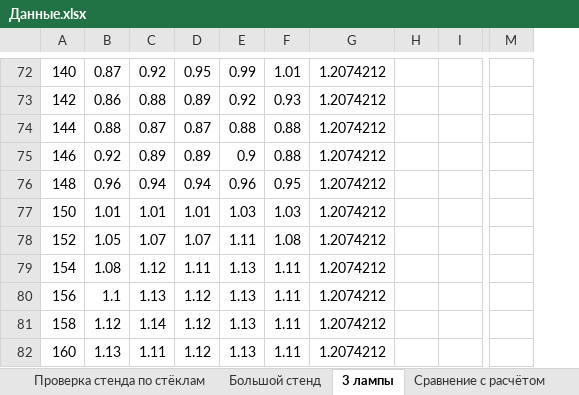
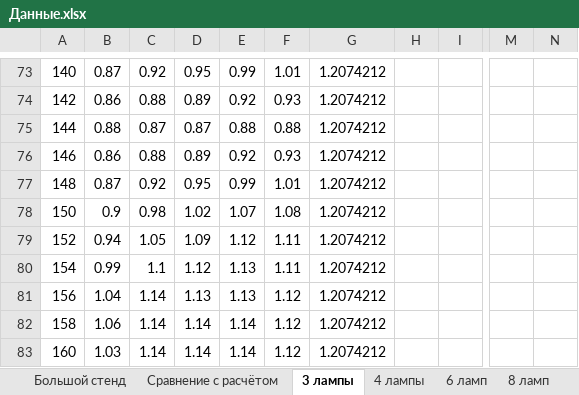
Before and after one commit to AnanasiDiod/Diploma, an Excel workbook: Данные.xlsx, sheet 3 лампы, drawn as a sheet; only a part is shown, gaps mark what is left out; values as stored, in another font and other column widths than the file's, no borders; charts and pictures not drawn; removed rows and columns are numbered as before the commit, all else as after; the diff covers the shown part only; the diff names each change by its address in the sheet, - before the commit and + after, or states it on an @@ line.

```diff
--- a/Данные.xlsx (sheet 3 лампы)
+++ b/Данные.xlsx (sheet 3 лампы)
+sheet tab: 4 лампы
+sheet tab: 6 ламп
+sheet tab: 8 ламп
@@ sheet tab order changed: Большой стенд | Сравнение с расчётом | 3 лампы | 4 лампы | 6 ламп | 8 ламп @@
-column H, empty
+column H, empty
+column N, empty
-B76: 0.92
+B76: 0.86
-C76: 0.89
+C76: 0.88
-E76: 0.9
+E76: 0.92
-F76: 0.88
+F76: 0.93
-B77: 0.96
+B77: 0.87
-C77: 0.94
+C77: 0.92
-D77: 0.94
+D77: 0.95
-E77: 0.96
+E77: 0.99
-F77: 0.95
+F77: 1.01
-B78: 1.01
+B78: 0.9
-C78: 1.01
+C78: 0.98
-D78: 1.01
+D78: 1.02
-E78: 1.03
+E78: 1.07
-F78: 1.03
+F78: 1.08
-B79: 1.05
+B79: 0.94
-C79: 1.07
+C79: 1.05
-D79: 1.07
+D79: 1.09
-E79: 1.11
+E79: 1.12
-F79: 1.08
+F79: 1.11
-B80: 1.08
+B80: 0.99
-C80: 1.12
+C80: 1.1
-D80: 1.11
+D80: 1.12
-B81: 1.1
+B81: 1.04
-C81: 1.13
+C81: 1.14
-D81: 1.12
+D81: 1.13
-F81:F83: 1.11
+F81:F83: 1.12
-B82: 1.12
+B82: 1.06
-D82:D83: 1.12
+D82:D83: 1.14
-E82:E83: 1.13
+E82:E83: 1.14
-B83: 1.13
+B83: 1.03
-C83: 1.11
+C83: 1.14
```
Also changed, not shown: 2 added rows, 328 edited cells and merged cells elsewhere in this sheet, sheet Большой стенд, sheet Сравнение с расчётом, sheet Малый стенд 1 лампа, formulas that keep their value, charts or pictures, 9 other files.
